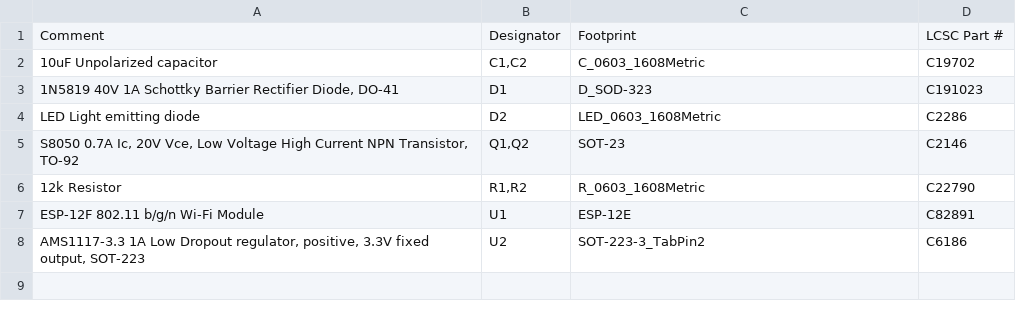
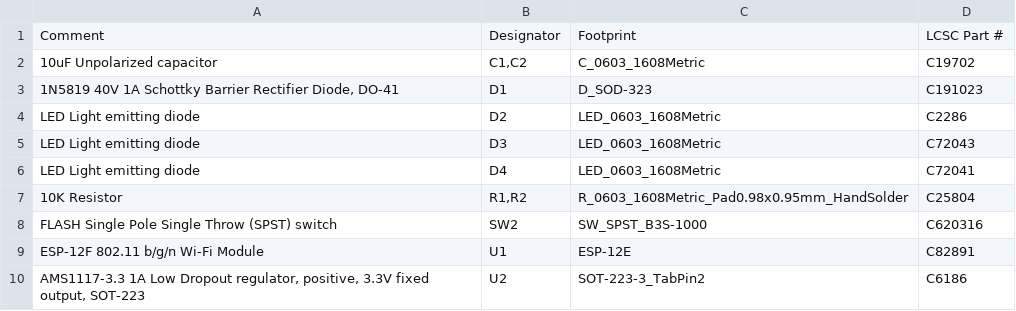
Before and after one commit to gmackie/wled_pcb, a CSV file: wled.csv, drawn as a sheet.

```diff
--- a/wled.csv
+++ b/wled.csv
@@ -4,4 +4,6 @@ Comment,Designator,Footprint,LCSC Part #
 LED Light emitting diode,D2,LED_0603_1608Metric,C2286
-"S8050 0.7A Ic, 20V Vce, Low Voltage High Current NPN Transistor, TO-92","Q1,Q2",SOT-23,C2146
-12k Resistor,"R1,R2",R_0603_1608Metric,C22790
+LED Light emitting diode,D3,LED_0603_1608Metric,C72043
+LED Light emitting diode,D4,LED_0603_1608Metric,C72041
+10K Resistor,"R1,R2",R_0603_1608Metric_Pad0.98x0.95mm_HandSolder,C25804
+FLASH Single Pole Single Throw (SPST) switch,SW2,SW_SPST_B3S-1000,C620316
 ESP-12F 802.11 b/g/n Wi-Fi Module,U1,ESP-12E,C82891
```
Also changed, not shown: wled-top-pos.csv, 21 other files.
